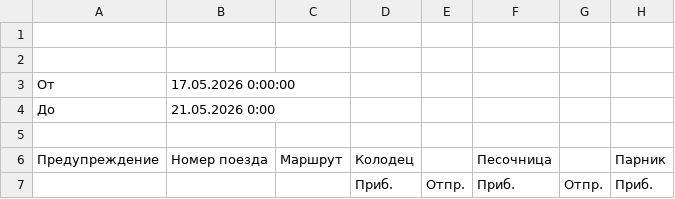
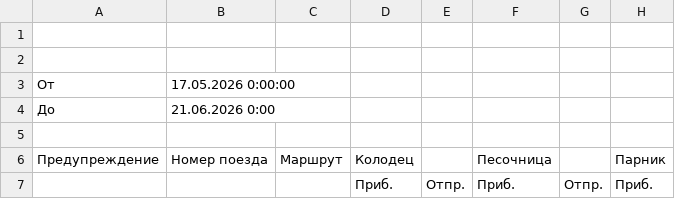
Before and after one commit to Kutsuu/mayrail, a CSV file: data/routes.csv, drawn as a sheet; only a part is shown; the diff names each change by its address in the sheet, - before the commit and + after, or states it on an @@ line.

Commit message:
Update route end date in routes.csv

```diff
--- a/data/routes.csv
+++ b/data/routes.csv
-B4 (Номер поезда): 21.05.2026 0:00
+B4 (Номер поезда): 21.06.2026 0:00
```
